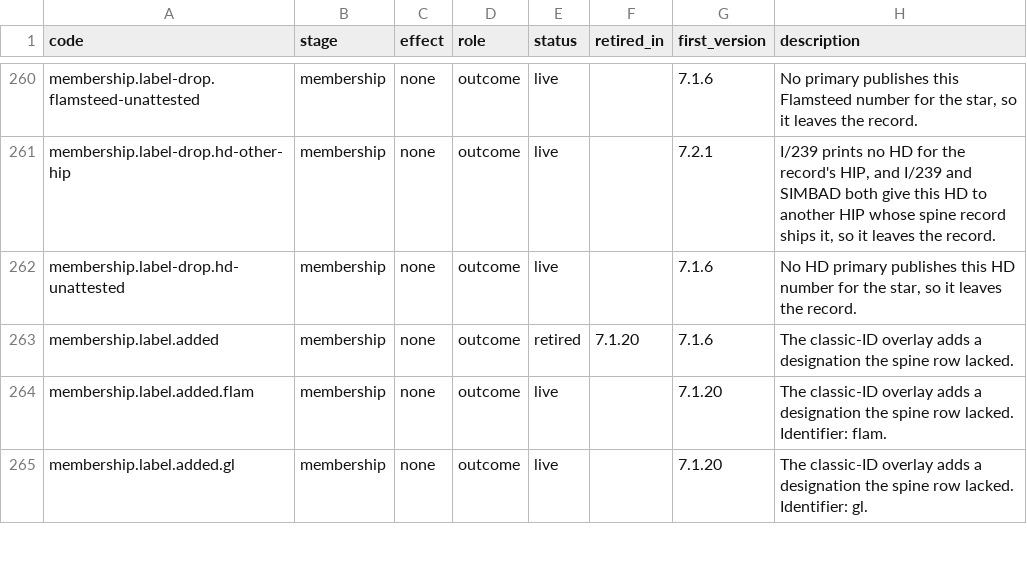
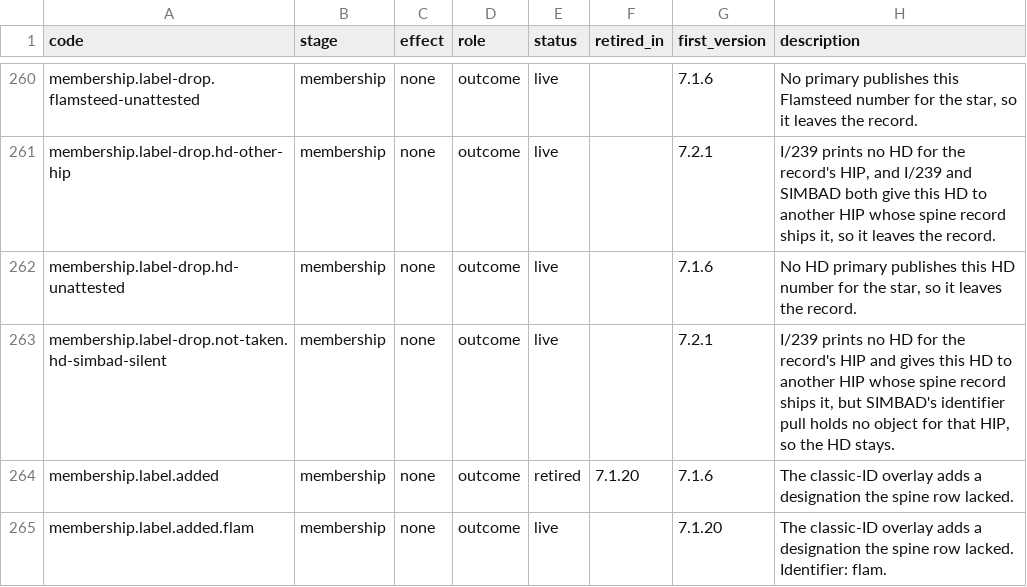
Before and after one commit to alexmensch/stellata, a TSV file: data/lineage/reason-codes.tsv, drawn as a sheet; only a part is shown, gaps mark what is left out; the shorter side is filled out with more unchanged rows.

```diff
--- a/data/lineage/reason-codes.tsv
+++ b/data/lineage/reason-codes.tsv
@@ -262,2 +262,3 @@ membership.label-drop.hd-other-hip	membership	none	outcome	live		7.2.1	I/239 pri
 membership.label-drop.hd-unattested	membership	none	outcome	live		7.1.6	No HD primary publishes this HD number for the star, so it leaves the record.
+membership.label-drop.not-taken.hd-simbad-silent	membership	none	outcome	live		7.2.1	I/239 prints no HD for the record's HIP and gives this HD to another HIP whose spine record ships it, but SIMBAD's identifier pull holds no object for that HIP, so the HD stays.
 membership.label.added	membership	none	outcome	retired	7.1.20	7.1.6	The classic-ID overlay adds a designation the spine row lacked.
```
Also changed, not shown: 6 other files.
